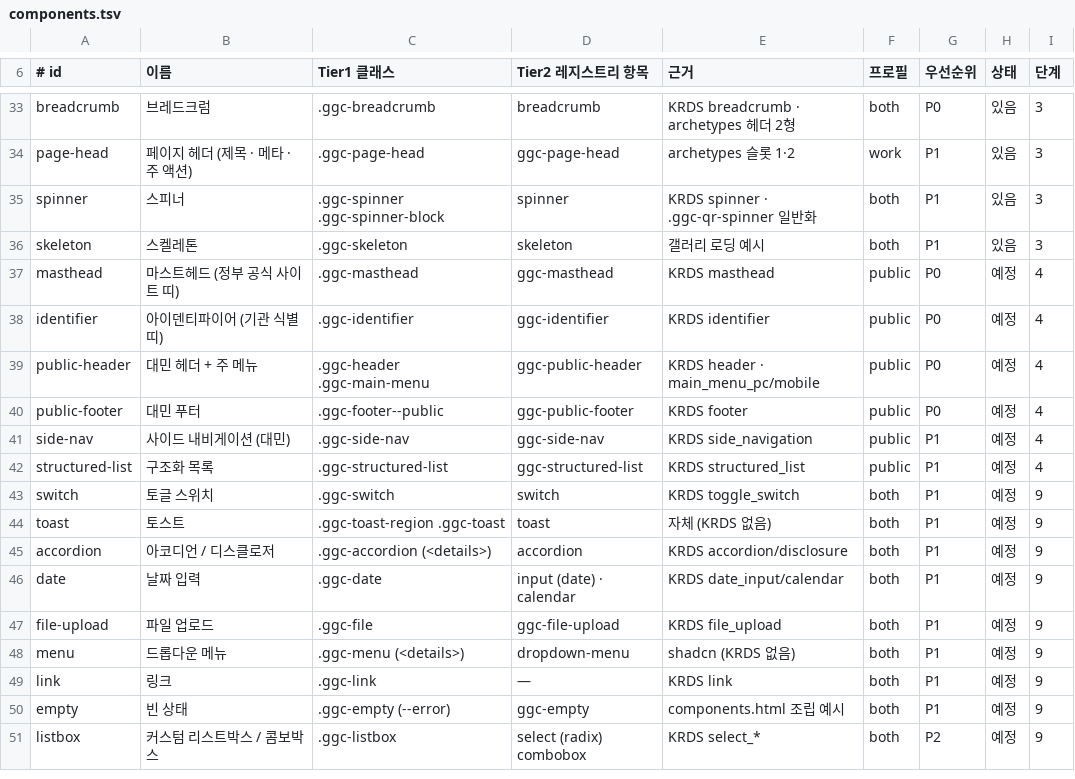
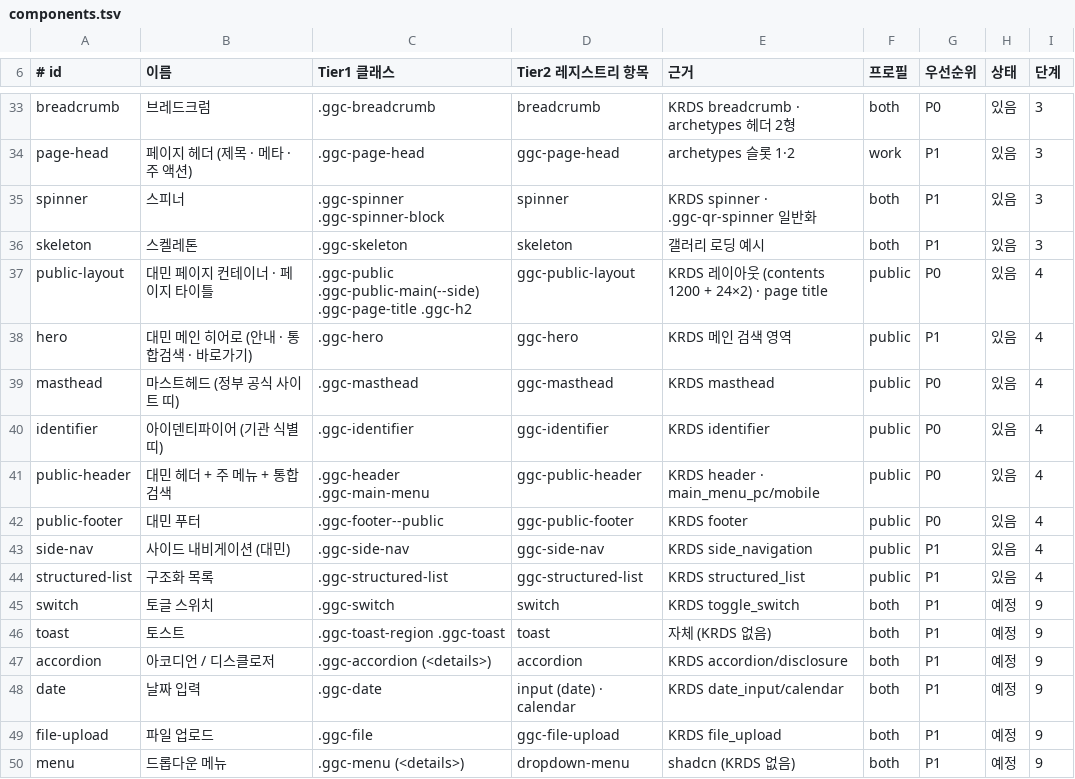
Before and after one commit to gyeonggi-council/ggc-design-system, a TSV file: design/components.tsv, drawn as a sheet; only a part is shown, gaps mark what is left out; the shorter side is filled out with more unchanged rows.

```diff
--- a/design/components.tsv
+++ b/design/components.tsv
@@ -36,8 +36,10 @@ spinner	스피너	.ggc-spinner .ggc-spinner-block	spinner	KRDS spinner · .ggc-q
 skeleton	스켈레톤	.ggc-skeleton	skeleton	갤러리 로딩 예시	both	P1	있음	3
-masthead	마스트헤드 (정부 공식 사이트 띠)	.ggc-masthead	ggc-masthead	KRDS masthead	public	P0	예정	4
-identifier	아이덴티파이어 (기관 식별 띠)	.ggc-identifier	ggc-identifier	KRDS identifier	public	P0	예정	4
-public-header	대민 헤더 + 주 메뉴	.ggc-header .ggc-main-menu	ggc-public-header	KRDS header · main_menu_pc/mobile	public	P0	예정	4
-public-footer	대민 푸터	.ggc-footer--public	ggc-public-footer	KRDS footer	public	P0	예정	4
-side-nav	사이드 내비게이션 (대민)	.ggc-side-nav	ggc-side-nav	KRDS side_navigation	public	P1	예정	4
-structured-list	구조화 목록	.ggc-structured-list	ggc-structured-list	KRDS structured_list	public	P1	예정	4
+public-layout	대민 페이지 컨테이너 · 페이지 타이틀	.ggc-public .ggc-public-main(--side) .ggc-page-title .ggc-h2	ggc-public-layout	KRDS 레이아웃 (contents 1200 + 24×2) · page title	public	P0	있음	4
+hero	대민 메인 히어로 (안내 · 통합검색 · 바로가기)	.ggc-hero	ggc-hero	KRDS 메인 검색 영역	public	P1	있음	4
+masthead	마스트헤드 (정부 공식 사이트 띠)	.ggc-masthead	ggc-masthead	KRDS masthead	public	P0	있음	4
+identifier	아이덴티파이어 (기관 식별 띠)	.ggc-identifier	ggc-identifier	KRDS identifier	public	P0	있음	4
+public-header	대민 헤더 + 주 메뉴 + 통합검색	.ggc-header .ggc-main-menu	ggc-public-header	KRDS header · main_menu_pc/mobile	public	P0	있음	4
+public-footer	대민 푸터	.ggc-footer--public	ggc-public-footer	KRDS footer	public	P0	있음	4
+side-nav	사이드 내비게이션 (대민)	.ggc-side-nav	ggc-side-nav	KRDS side_navigation	public	P1	있음	4
+structured-list	구조화 목록	.ggc-structured-list	ggc-structured-list	KRDS structured_list	public	P1	있음	4
 switch	토글 스위치	.ggc-switch	switch	KRDS toggle_switch	both	P1	예정	9
```
Also changed, not shown: 35 other files.
